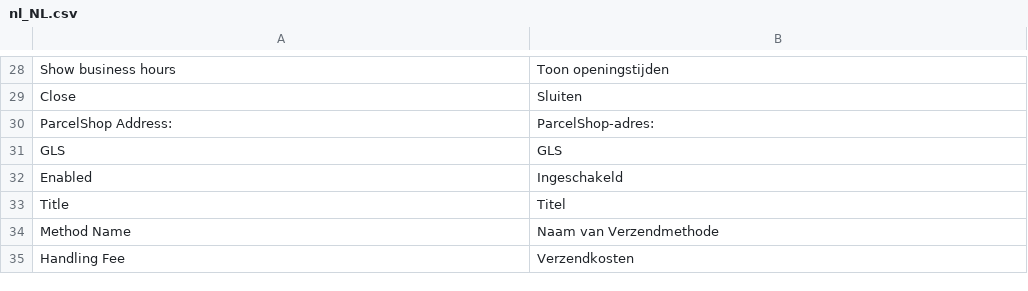
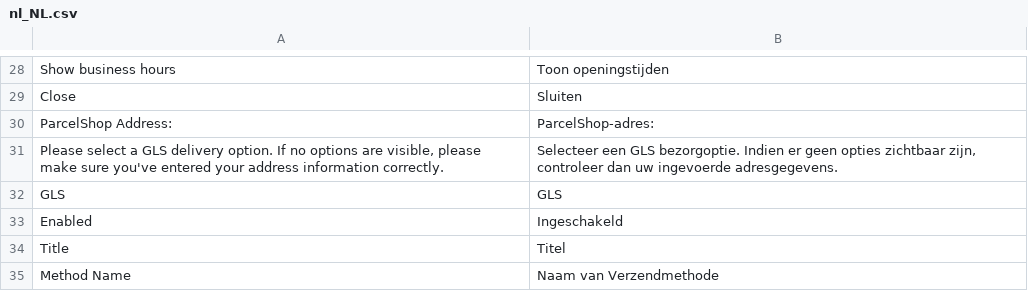
Before and after one commit to tig-nl/gls-magento2, a CSV file: i18n/nl_NL.csv, drawn as a sheet; only a part is shown, gaps mark what is left out; the shorter side is filled out with more unchanged rows.

```diff
--- a/i18n/nl_NL.csv
+++ b/i18n/nl_NL.csv
@@ -30,2 +30,3 @@ Close,Sluiten
 "ParcelShop Address:","ParcelShop-adres:"
+"Please select a GLS delivery option. If no options are visible, please make sure you've entered your address information correctly.","Selecteer een GLS bezorgoptie. Indien er geen opties zichtbaar zijn, controleer dan uw ingevoerde adresgegevens."
 GLS,GLS
```
Also changed, not shown: i18n/en_US.csv, 2 other files.
